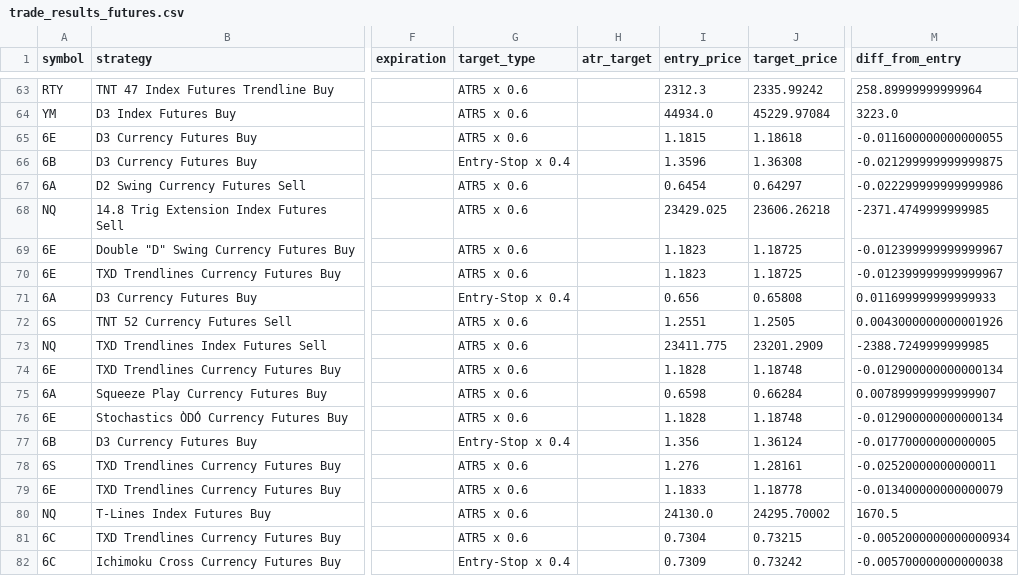
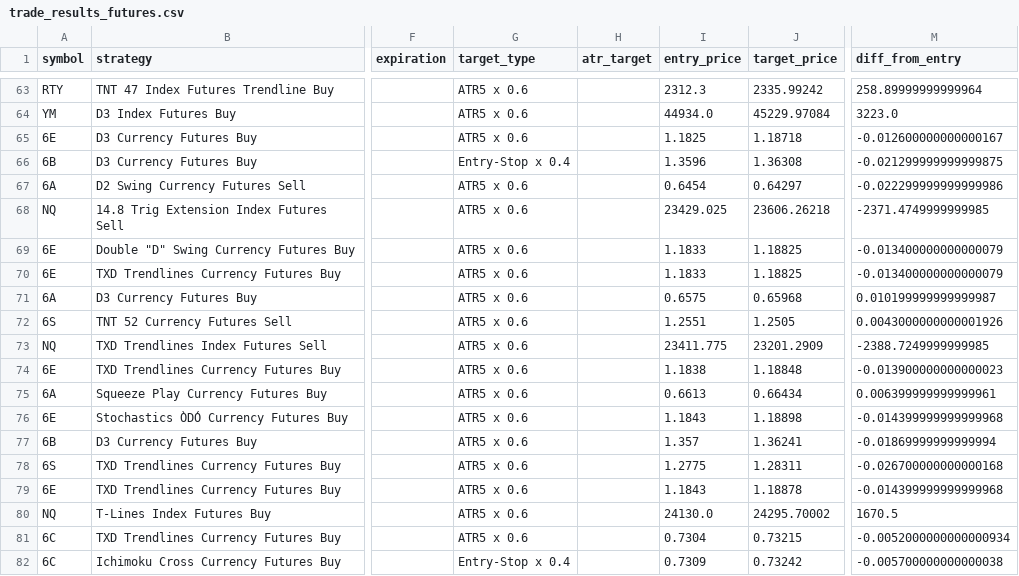
Before and after one commit to mcohenmcohen/Eversley_check_open_trades, a CSV file: trade_results_futures.csv, drawn as a sheet; only a part is shown, gaps mark what is left out; the diff covers the shown part only; the diff names each change by its address in the sheet, - before the commit and + after, or states it on an @@ line.

```diff
--- a/trade_results_futures.csv
+++ b/trade_results_futures.csv
-I65 (entry_price): 1.1815
+I65 (entry_price): 1.1825
-J65 (target_price): 1.18618
+J65 (target_price): 1.18718
-M65 (diff_from_entry): -0.011600000000000055
+M65 (diff_from_entry): -0.012600000000000167
-I69:I70 (entry_price): 1.1823
+I69:I70 (entry_price): 1.1833
-J69:J70 (target_price): 1.18725
+J69:J70 (target_price): 1.18825
-M69:M70 (diff_from_entry): -0.012399999999999967
+M69:M70 (diff_from_entry): -0.013400000000000079
-G71 (target_type): Entry-Stop x 0.4
+G71 (target_type): ATR5 x 0.6
-I71 (entry_price): 0.656
+I71 (entry_price): 0.6575
-J71 (target_price): 0.65808
+J71 (target_price): 0.65968
-M71 (diff_from_entry): 0.011699999999999933
+M71 (diff_from_entry): 0.010199999999999987
-I74 (entry_price): 1.1828
+I74 (entry_price): 1.1838
-J74 (target_price): 1.18748
+J74 (target_price): 1.18848
-M74 (diff_from_entry): -0.012900000000000134
+M74 (diff_from_entry): -0.013900000000000023
-I75 (entry_price): 0.6598
+I75 (entry_price): 0.6613
-J75 (target_price): 0.66284
+J75 (target_price): 0.66434
-M75 (diff_from_entry): 0.007899999999999907
+M75 (diff_from_entry): 0.006399999999999961
-I76 (entry_price): 1.1828
+I76 (entry_price): 1.1843
-J76 (target_price): 1.18748
+J76 (target_price): 1.18898
-M76 (diff_from_entry): -0.012900000000000134
+M76 (diff_from_entry): -0.014399999999999968
-G77 (target_type): Entry-Stop x 0.4
+G77 (target_type): ATR5 x 0.6
-I77 (entry_price): 1.356
+I77 (entry_price): 1.357
-J77 (target_price): 1.36124
+J77 (target_price): 1.36241
-M77 (diff_from_entry): -0.01770000000000005
+M77 (diff_from_entry): -0.01869999999999994
-I78 (entry_price): 1.276
+I78 (entry_price): 1.2775
-J78 (target_price): 1.28161
+J78 (target_price): 1.28311
-M78 (diff_from_entry): -0.02520000000000011
+M78 (diff_from_entry): -0.026700000000000168
-I79 (entry_price): 1.1833
+I79 (entry_price): 1.1843
-J79 (target_price): 1.18778
+J79 (target_price): 1.18878
-M79 (diff_from_entry): -0.013400000000000079
+M79 (diff_from_entry): -0.014399999999999968
```
Also changed, not shown: 35 edited cells elsewhere in this file, 2 other files.
